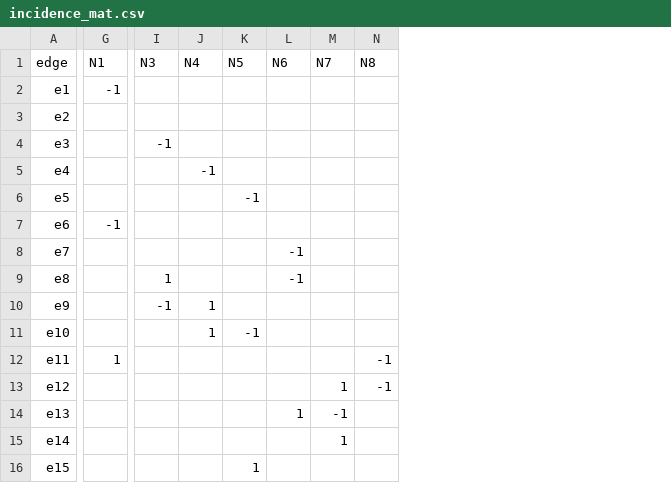
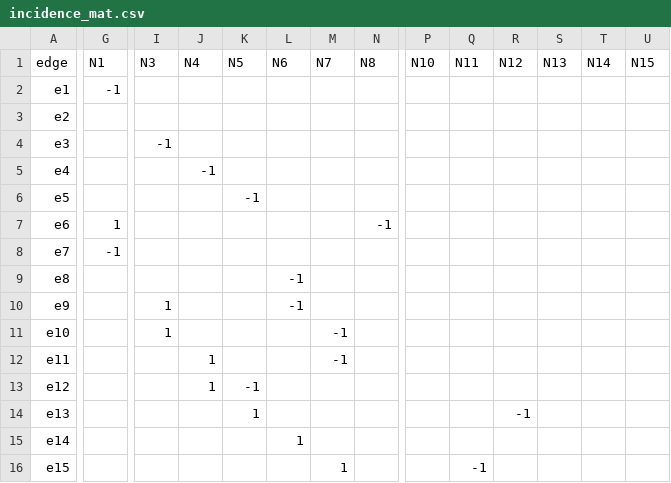
Before and after one commit to ukklim83/electric_circuit_analogy, a CSV file: system3/incidence_mat.csv, drawn as a sheet; only a part is shown, gaps mark what is left out; the diff covers the shown part only; the diff names each change by its address in the sheet, - before the commit and + after, or states it on an @@ line.

Commit message:
length data error fix

```diff
--- a/system3/incidence_mat.csv
+++ b/system3/incidence_mat.csv
+column P (N10), empty
+column Q (N11), row 16: -1
+column R (N12), row 14: -1
+column S (N13), empty
+column T (N14), empty
+column U (N15), empty
-G7 (N1): -1
+G7 (N1): 1
-N7 (N8): (empty)
+N7 (N8): -1
-G8 (N1): (empty)
+G8 (N1): -1
-L8 (N6): -1
+L8 (N6): (empty)
-I9 (N3): 1
+I9 (N3): (empty)
-I10 (N3): -1
+I10 (N3): 1
-J10:J11 (N4): 1
+J10:J11 (N4): (empty)
-L10 (N6): (empty)
+L10 (N6): -1
-I11 (N3): (empty)
+I11 (N3): 1
-K11 (N5): -1
+K11 (N5): (empty)
-M11:M12 (N7): (empty)
+M11:M12 (N7): -1
-G12 (N1): 1
+G12 (N1): (empty)
-J12:J13 (N4): (empty)
+J12:J13 (N4): 1
-N12:N13 (N8): -1
+N12:N13 (N8): (empty)
-K13 (N5): (empty)
+K13 (N5): -1
-M13 (N7): 1
+M13 (N7): (empty)
-K14 (N5): (empty)
+K14 (N5): 1
-L14 (N6): 1
+L14 (N6): (empty)
-M14 (N7): -1
+M14 (N7): (empty)
-L15 (N6): (empty)
+L15 (N6): 1
-M15 (N7): 1
+M15 (N7): (empty)
-K16 (N5): 1
+K16 (N5): (empty)
-M16 (N7): (empty)
+M16 (N7): 1
```
Also changed, not shown: 9 added rows and 6 edited cells elsewhere in this file, system3/length_mat.csv.
